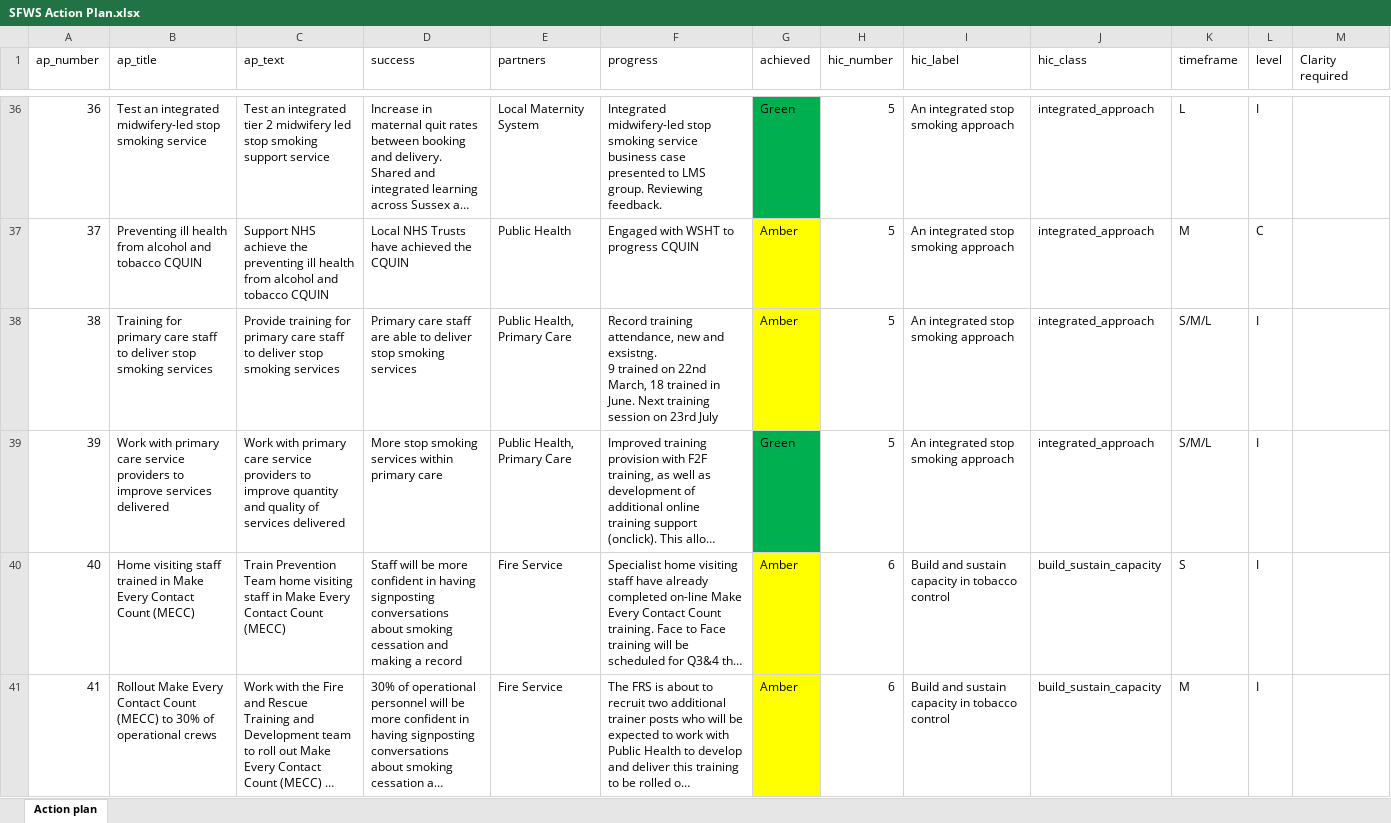
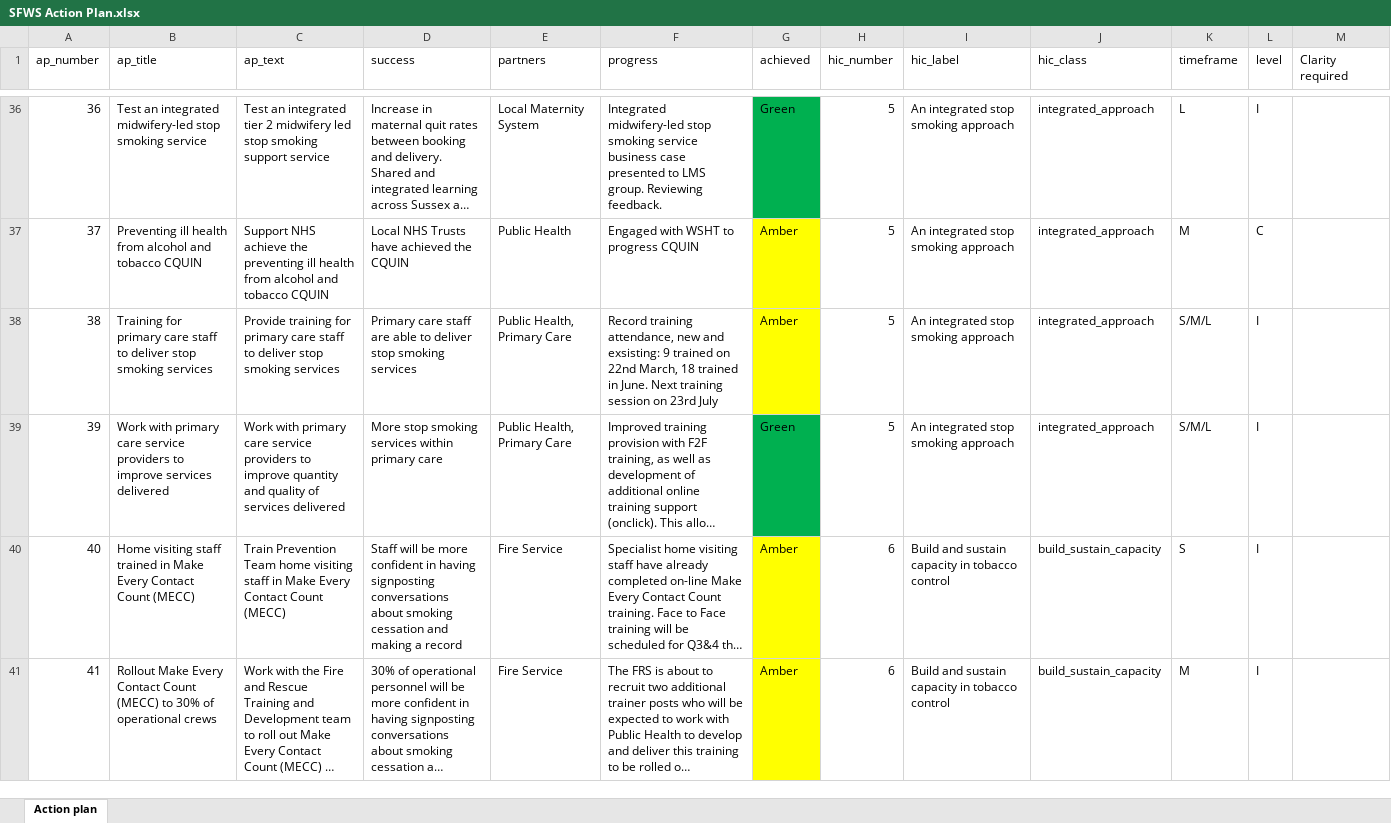
Before and after one commit to psychty/SFWS, an Excel workbook: SFWS Action Plan.xlsx, sheet Action plan, drawn as a sheet; only a part is shown, gaps mark what is left out; long unchanged cells end in …; values as stored, in another font and other column widths than the file's, no borders; ↵ is a line break in a cell; the diff covers the shown part only; the diff names each change by its address in the sheet, - before the commit and + after, or states it on an @@ line.

Commit message:
Achievement and progress added

```diff
--- a/SFWS Action Plan.xlsx (sheet Action plan)
+++ b/SFWS Action Plan.xlsx (sheet Action plan)
-F38 (progress): …new and exsistng. ↵ 9 trained…
+F38 (progress): …new and exsisting: 9 trained…
```
Also changed, not shown: 17 edited cells elsewhere in this sheet, 7 other files.
